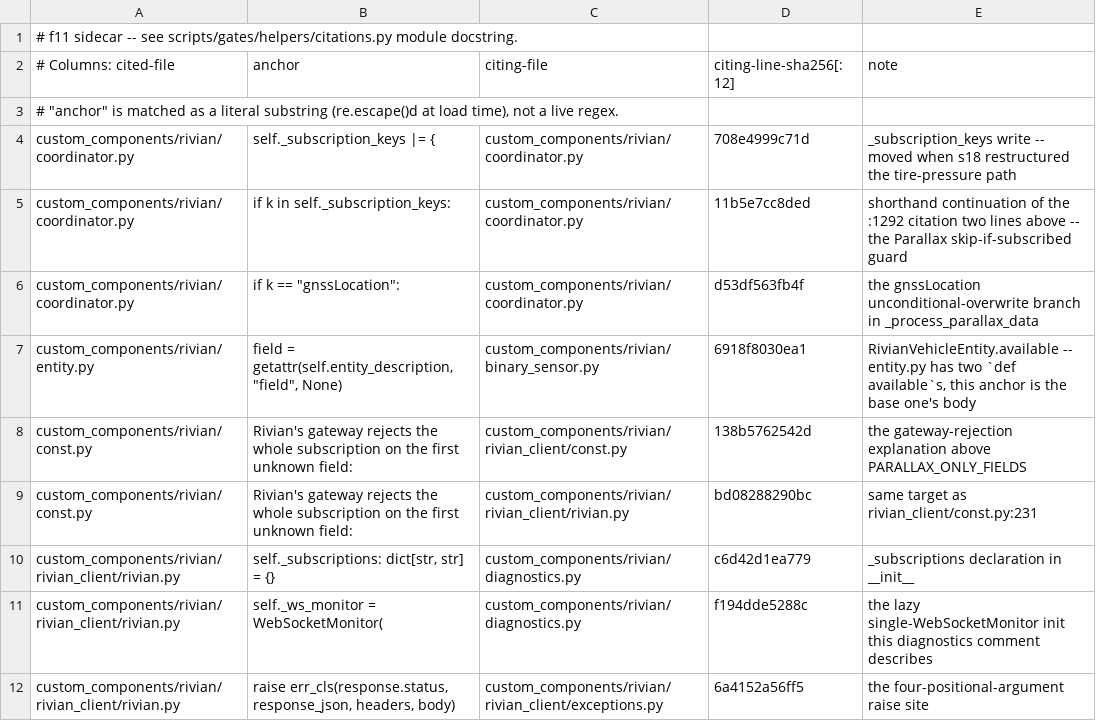
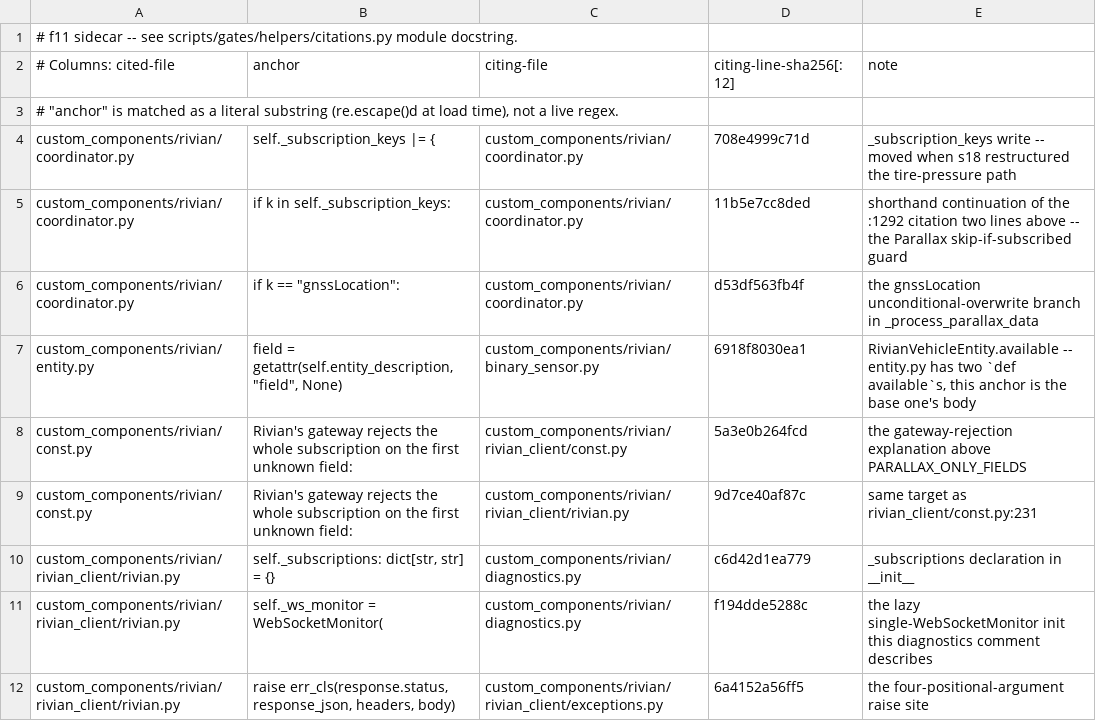
Before and after one commit to jrgutier/home-assistant-rivian, a TSV file: scripts/gates/helpers/code_anchors.tsv, drawn as a sheet; only a part is shown.

```diff
--- a/scripts/gates/helpers/code_anchors.tsv
+++ b/scripts/gates/helpers/code_anchors.tsv
@@ -7,4 +7,4 @@ custom_components/rivian/coordinator.py	if k == "gnssLocation":	custom_component
 custom_components/rivian/entity.py	field = getattr(self.entity_description, "field", None)	custom_components/rivian/binary_sensor.py	6918f8030ea1	RivianVehicleEntity.available -- entity.py has two `def available`s, this anchor is the base one's body
-custom_components/rivian/const.py	Rivian's gateway rejects the whole subscription on the first unknown field:	custom_components/rivian/rivian_client/const.py	138b5762542d	the gateway-rejection explanation above PARALLAX_ONLY_FIELDS
-custom_components/rivian/const.py	Rivian's gateway rejects the whole subscription on the first unknown field:	custom_components/rivian/rivian_client/rivian.py	bd08288290bc	same target as rivian_client/const.py:231
+custom_components/rivian/const.py	Rivian's gateway rejects the whole subscription on the first unknown field:	custom_components/rivian/rivian_client/const.py	5a3e0b264fcd	the gateway-rejection explanation above PARALLAX_ONLY_FIELDS
+custom_components/rivian/const.py	Rivian's gateway rejects the whole subscription on the first unknown field:	custom_components/rivian/rivian_client/rivian.py	9d7ce40af87c	same target as rivian_client/const.py:231
 custom_components/rivian/rivian_client/rivian.py	self._subscriptions: dict[str, str] = {}	custom_components/rivian/diagnostics.py	c6d42d1ea779	_subscriptions declaration in __init__
```
Also changed, not shown: 8 other files.
